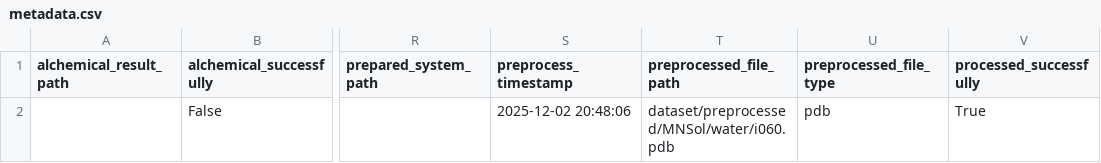
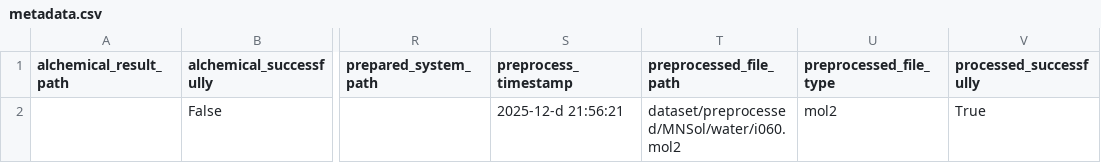
Before and after one commit to CraigVWang/AlFreeEnergyDatasetGenerator, a CSV file: dataset/metadata/metadata.csv, drawn as a sheet; only a part is shown, gaps mark what is left out; the diff names each change by its address in the sheet, - before the commit and + after, or states it on an @@ line.

```diff
--- a/dataset/metadata/metadata.csv
+++ b/dataset/metadata/metadata.csv
-S2 (preprocess_timestamp): 2025-12-02 20:48:06
+S2 (preprocess_timestamp): 2025-12-d 21:56:21
-T2 (preprocessed_file_path): dataset/preprocessed/MNSol/water/i060.pdb
+T2 (preprocessed_file_path): dataset/preprocessed/MNSol/water/i060.mol2
-U2 (preprocessed_file_type): pdb
+U2 (preprocessed_file_type): mol2
```
Also changed, not shown: 6 other files.
